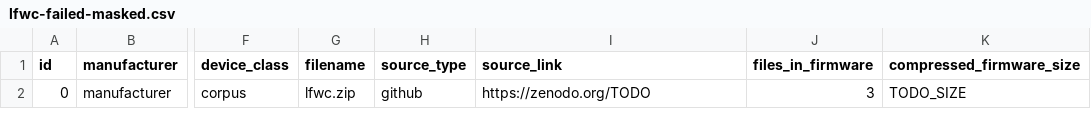
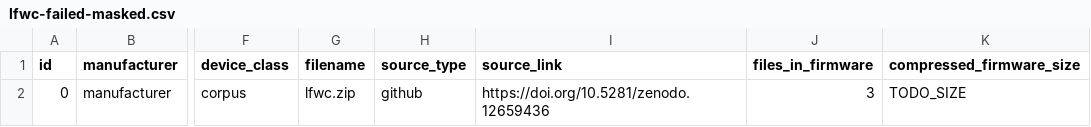
Before and after one commit to fkie-cad/linux-firmware-corpus, a CSV file: notebooks/public_data/lfwc-failed-masked.csv, drawn as a sheet; only a part is shown, gaps mark what is left out; the diff names each change by its address in the sheet, - before the commit and + after, or states it on an @@ line.

```diff
--- a/notebooks/public_data/lfwc-failed-masked.csv
+++ b/notebooks/public_data/lfwc-failed-masked.csv
-I2 (source_link): https://zenodo.org/TODO
+I2 (source_link): https://doi.org/10.5281/zenodo.12659436
```
Also changed, not shown: notebooks/public_data/literature_overview.csv, 32 other files.
